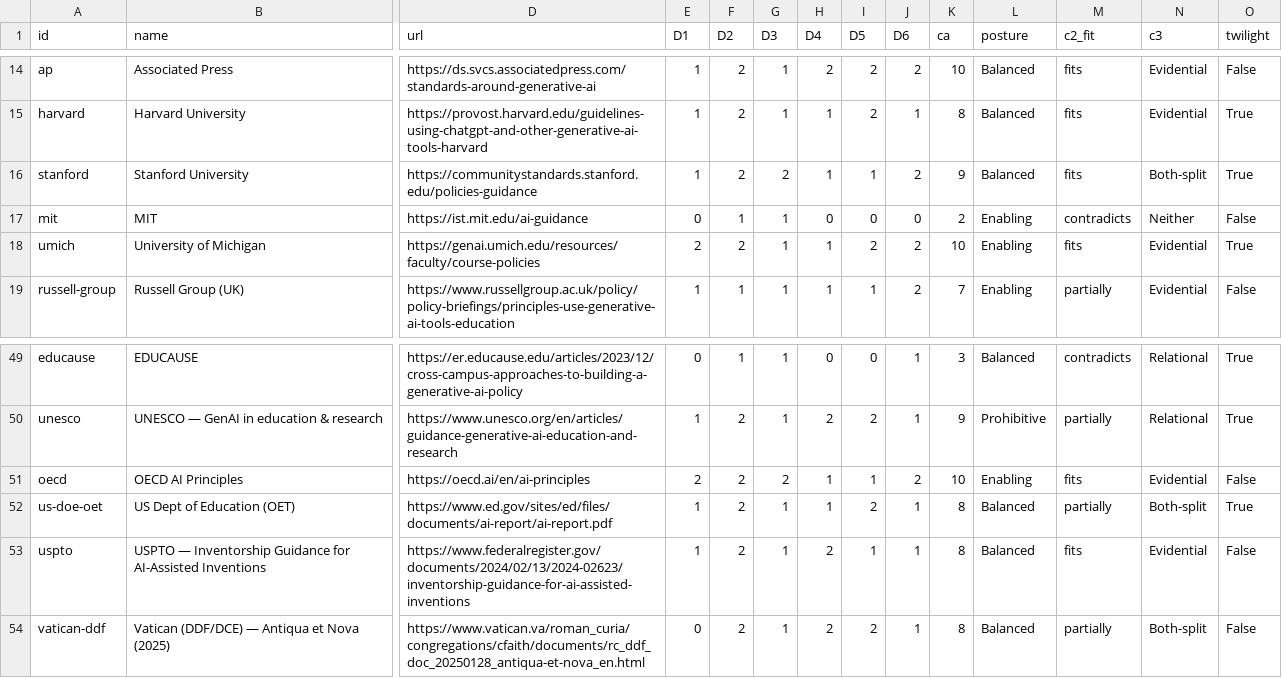
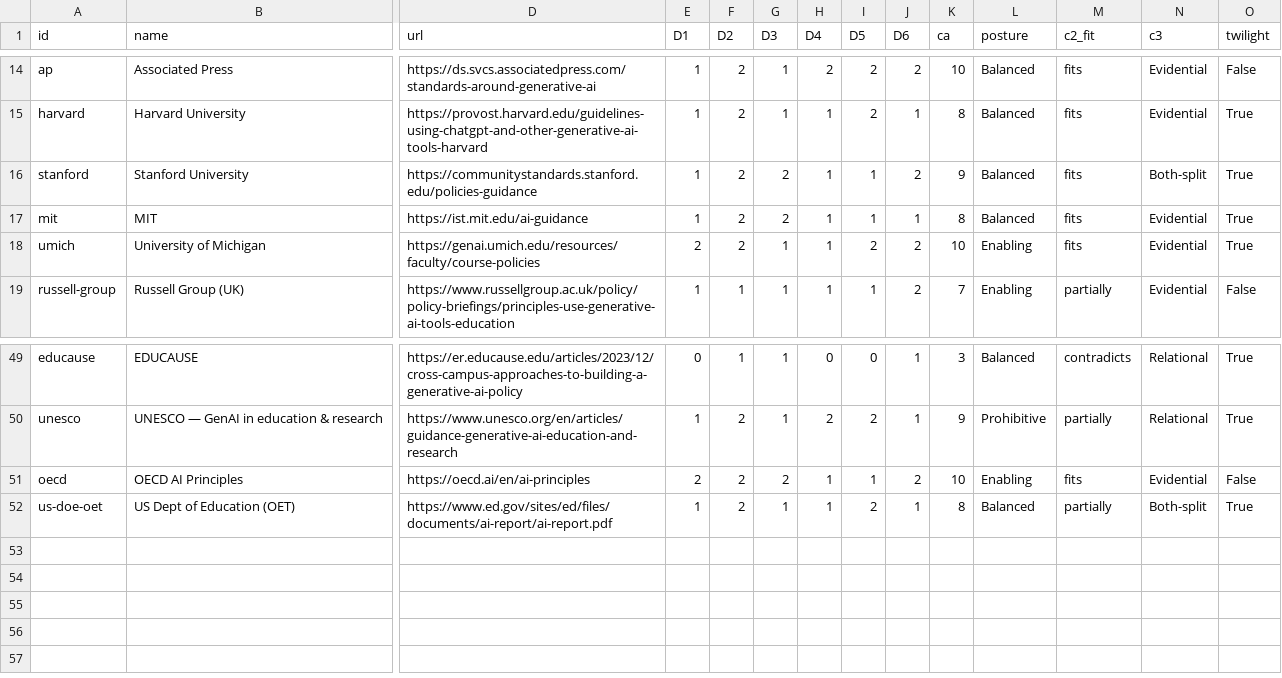
Before and after one commit to chrishuberreitz/calibrated-authority-index-site, a CSV file: data.csv, drawn as a sheet; only a part is shown, gaps mark what is left out; rows hold the shown columns only; the diff names each change by its address in the sheet, - before the commit and + after, or states it on an @@ line.

```diff
--- a/data.csv
+++ b/data.csv
-E17 (D1): 0
+E17 (D1): 1
-F17 (D2): 1
+F17 (D2): 2
-G17 (D3): 1
+G17 (D3): 2
-H17 (D4): 0
+H17 (D4): 1
-I17 (D5): 0
+I17 (D5): 1
-J17 (D6): 0
+J17 (D6): 1
-K17 (ca): 2
+K17 (ca): 8
-L17 (posture): Enabling
+L17 (posture): Balanced
-M17 (c2_fit): contradicts
+M17 (c2_fit): fits
-N17 (c3): Neither
+N17 (c3): Evidential
-O17 (twilight): False
+O17 (twilight): True
-row 53: uspto | USPTO — Inventorship Guidance for AI-Assisted Inventions | https://www.federalregister.gov/documents/2024/02/13/2024-02623/inventorship-guidance-for-ai-assisted-inventions | 1 | 2 | 1 | 2 | 1 | 1 | 8 | Balanced | fits | Evidential | False
-row 54: vatican-ddf | Vatican (DDF/DCE) — Antiqua et Nova (2025) | https://www.vatican.va/roman_curia/congregations/cfaith/documents/rc_ddf_doc_20250128_antiqua-et-nova_en.html | 0 | 2 | 1 | 2 | 2 | 1 | 8 | Balanced | partially | Both-split | False
```
Also changed, not shown: 19 other files.
